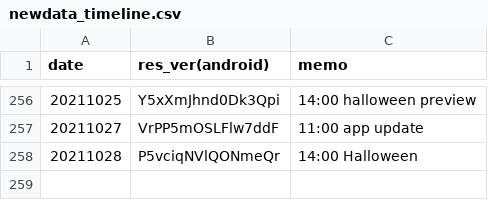
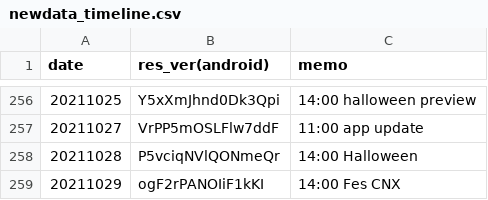
Before and after one commit to sh0wer1ee/DLScripts, a CSV file: newdata_timeline.csv, drawn as a sheet; only a part is shown, gaps mark what is left out.

Commit message:
20211029-ogF2rPANOIiF1kKI

```diff
--- a/newdata_timeline.csv
+++ b/newdata_timeline.csv
@@ -258 +258,2 @@ date,res_ver(android),memo
 20211028,P5vciqNVlQONmeQr,14:00 Halloween
+20211029,ogF2rPANOIiF1kKI,14:00 Fes CNX
```
Also changed, not shown: 10 other files.
